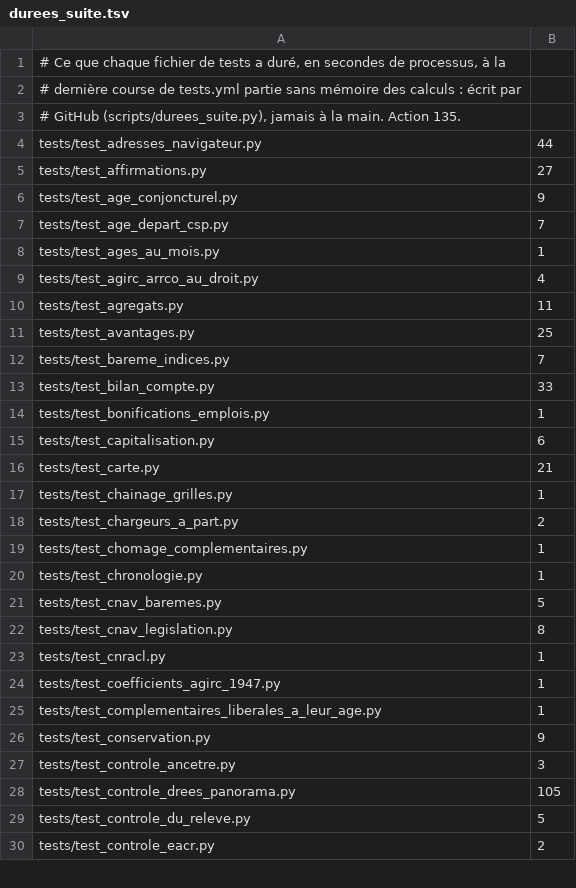
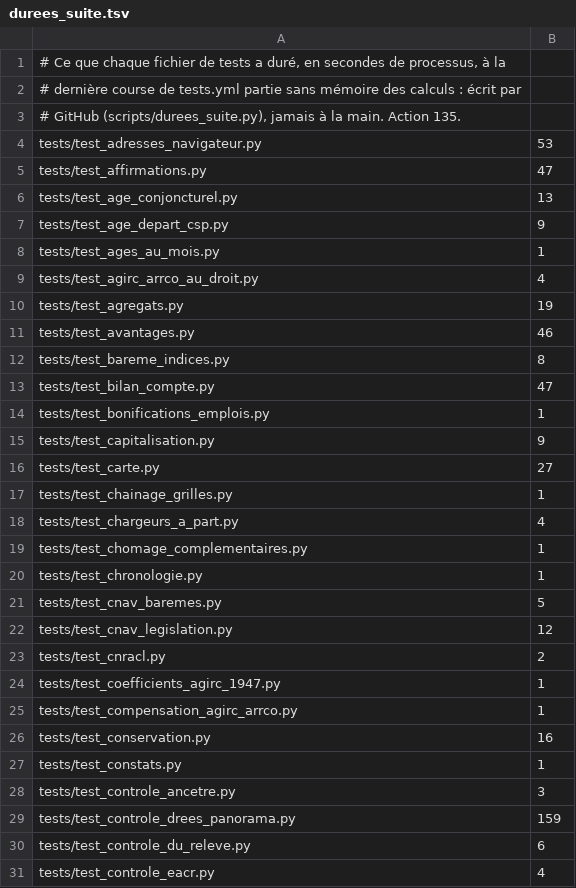
Before and after one commit to g-pliberal/retraitecomptenotionelle, a TSV file: .github/durees_suite.tsv, drawn as a sheet; only a part is shown; the diff covers the shown part only.

```diff
--- a/.github/durees_suite.tsv
+++ b/.github/durees_suite.tsv
@@ -3,17 +3,17 @@
 # GitHub (scripts/durees_suite.py), jamais à la main. Action 135.
-tests/test_adresses_navigateur.py	44
-tests/test_affirmations.py	27
-tests/test_age_conjoncturel.py	9
-tests/test_age_depart_csp.py	7
+tests/test_adresses_navigateur.py	53
+tests/test_affirmations.py	47
+tests/test_age_conjoncturel.py	13
+tests/test_age_depart_csp.py	9
 tests/test_ages_au_mois.py	1
 tests/test_agirc_arrco_au_droit.py	4
-tests/test_agregats.py	11
-tests/test_avantages.py	25
-tests/test_bareme_indices.py	7
-tests/test_bilan_compte.py	33
+tests/test_agregats.py	19
+tests/test_avantages.py	46
+tests/test_bareme_indices.py	8
+tests/test_bilan_compte.py	47
 tests/test_bonifications_emplois.py	1
-tests/test_capitalisation.py	6
-tests/test_carte.py	21
+tests/test_capitalisation.py	9
+tests/test_carte.py	27
 tests/test_chainage_grilles.py	1
-tests/test_chargeurs_a_part.py	2
+tests/test_chargeurs_a_part.py	4
 tests/test_chomage_complementaires.py	1
@@ -21,10 +21,11 @@ tests/test_chronologie.py	1
 tests/test_cnav_baremes.py	5
-tests/test_cnav_legislation.py	8
-tests/test_cnracl.py	1
+tests/test_cnav_legislation.py	12
+tests/test_cnracl.py	2
 tests/test_coefficients_agirc_1947.py	1
-tests/test_complementaires_liberales_a_leur_age.py	1
-tests/test_conservation.py	9
+tests/test_compensation_agirc_arrco.py	1
+tests/test_conservation.py	16
+tests/test_constats.py	1
 tests/test_controle_ancetre.py	3
-tests/test_controle_drees_panorama.py	105
-tests/test_controle_du_releve.py	5
-tests/test_controle_eacr.py	2
+tests/test_controle_drees_panorama.py	159
+tests/test_controle_du_releve.py	6
+tests/test_controle_eacr.py	4
```
Also changed, not shown: 12 added rows, 1 removed row and 109 edited cells elsewhere in this file, .github/verdicts.tsv, 2 other files.
